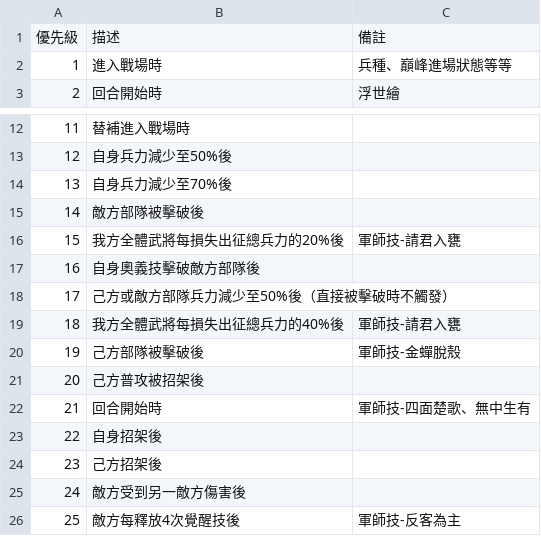
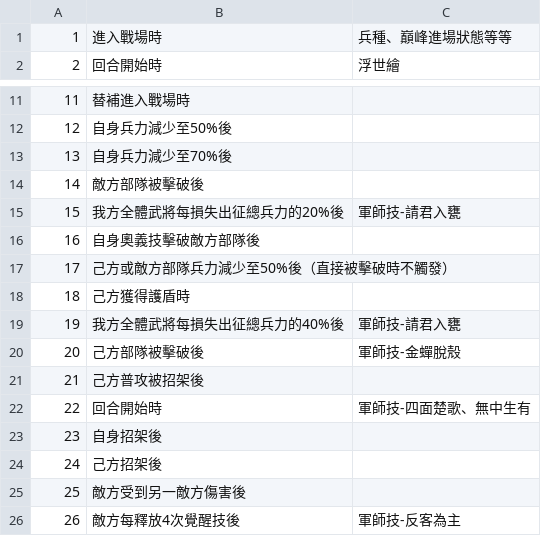
Before and after one commit to tim20214-web/sengokufubu, a CSV file: data.csv, drawn as a sheet; only a part is shown, gaps mark what is left out; removed rows and columns are numbered as before the commit, all else as after; the diff names each change by its address in the sheet, - before the commit and + after, or states it on an @@ line.

Commit message:
Update data.csv

```diff
--- a/data.csv
+++ b/data.csv
-row 1: 優先級 | 描述 | 備註
+row 18: 18 | 己方獲得護盾時
@@ column A renumbered between rows 19 and 76 @@
```
